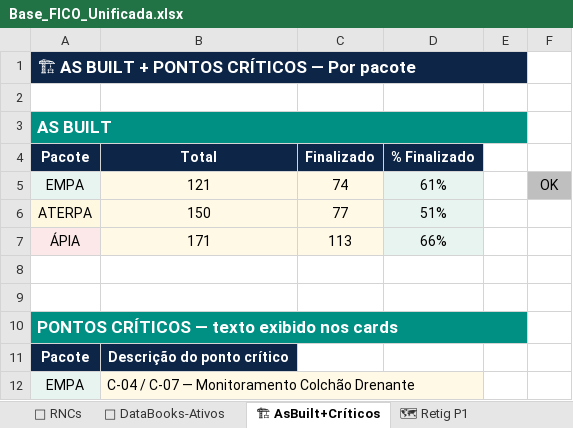
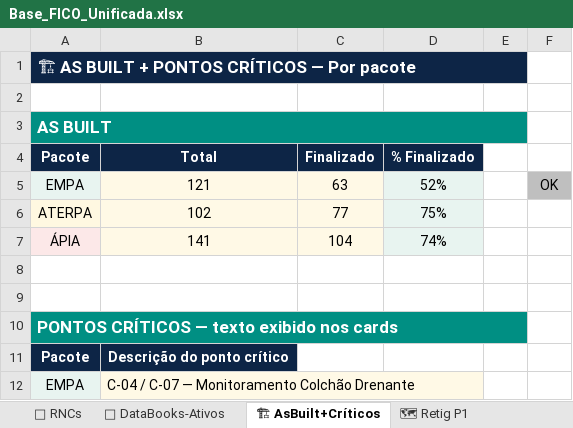
Before and after one commit to automacaofico/base_fico_unificada, an Excel workbook: Base_FICO_Unificada.xlsx, sheet 🏗 AsBuilt+Críticos, drawn as a sheet; only a part is shown; values as stored, in another font and other column widths than the file's, no borders; removed rows and columns are numbered as before the commit, all else as after; the diff names each change by its address in the sheet, - before the commit and + after, or states it on an @@ line.

```diff
--- a/Base_FICO_Unificada.xlsx (sheet 🏗 AsBuilt+Críticos)
+++ b/Base_FICO_Unificada.xlsx (sheet 🏗 AsBuilt+Críticos)
-C5 (Finalizado): 74
+C5 (Finalizado): 63
-D5 (% Finalizado): 61%
+D5 (% Finalizado): 52%
-B6 (Total): 150
+B6 (Total): 102
-D6 (% Finalizado): 51%
+D6 (% Finalizado): 75%
-row 7: ÁPIA | 171 | 113 | 66%
+row 7: ÁPIA | 141 | 104 | 74%
```
Also changed, not shown: sheet 👷 Recursos, sheet 🔧 RNCs, sheet 📚 DataBooks-Mensal.
